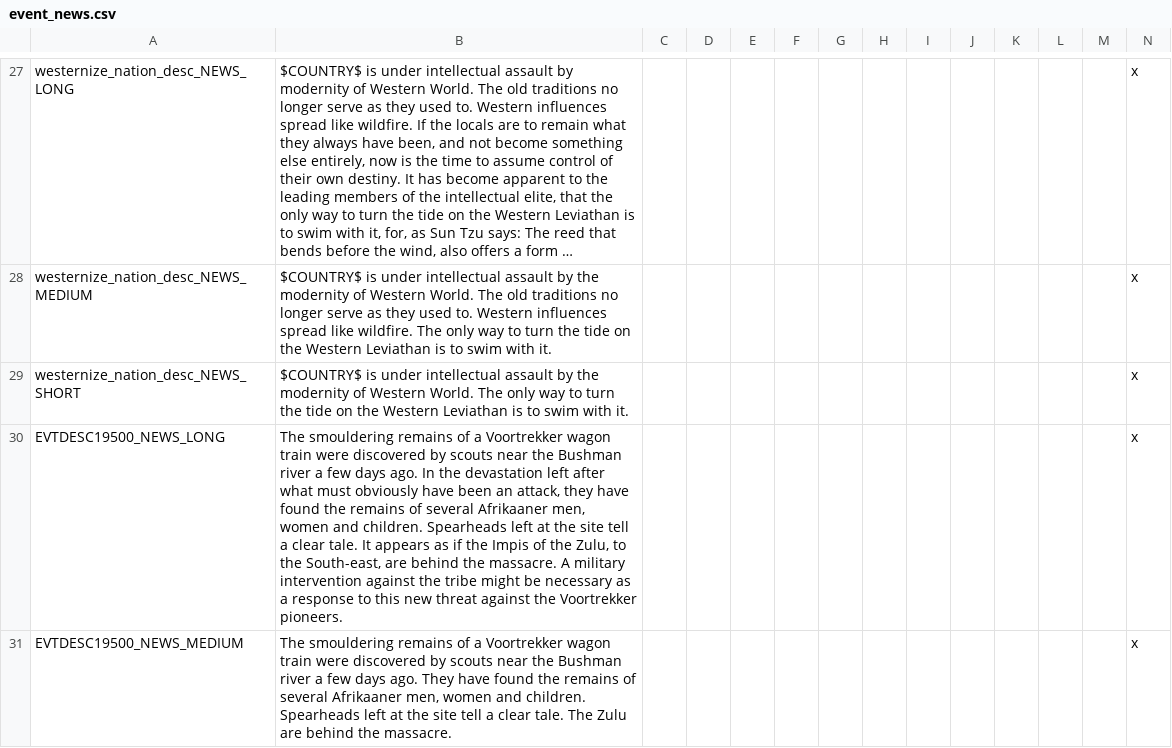
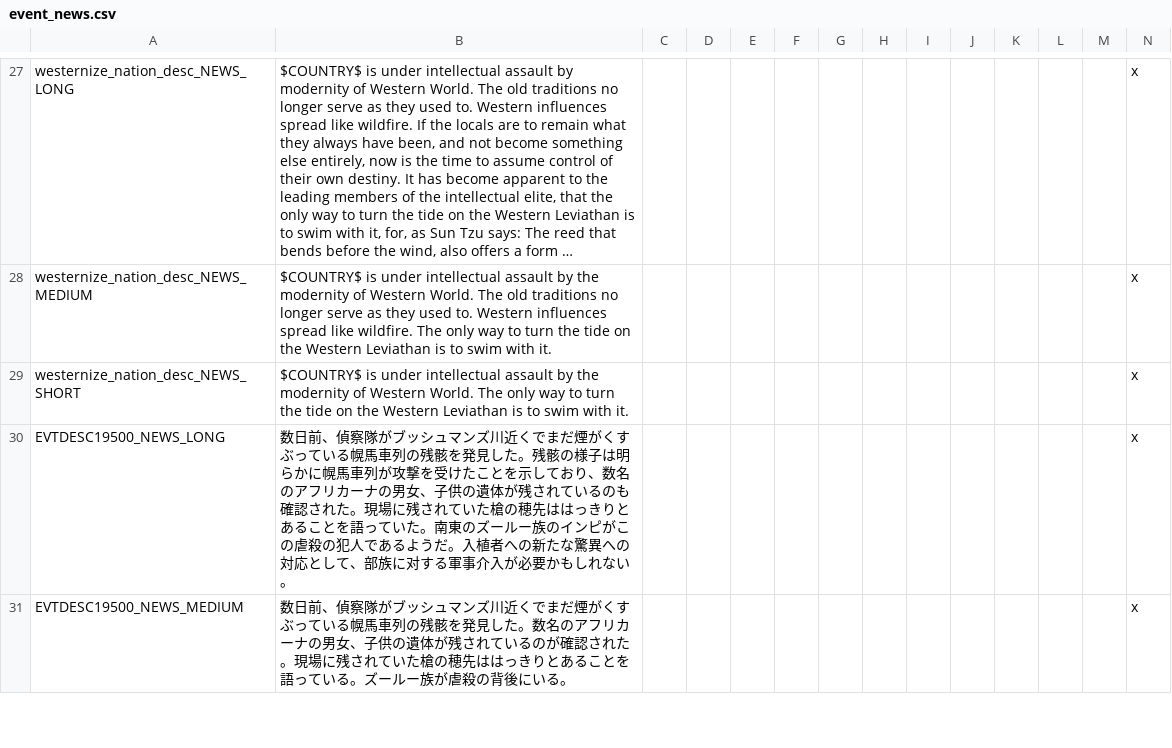
Before and after one commit to matanki-saito/VIC2JPModAppendixI, a CSV file: source/localisation/event_news.csv, drawn as a sheet; only a part is shown, gaps mark what is left out; long unchanged cells end in …; the diff covers the shown part only.

```diff
--- a/source/localisation/event_news.csv
+++ b/source/localisation/event_news.csv
@@ -29,3 +29,3 @@ westernize_nation_desc_NEWS_MEDIUM;$COUNTRY$ is under intellectual assault by th
 westernize_nation_desc_NEWS_SHORT;$COUNTRY$ is under intellectual assault by the modernity of Western World. The only way to turn the tide on the Western Leviathan is to swim with it.;;;;;;;;;;;;x
-EVTDESC19500_NEWS_LONG;The smouldering remains of a Voortrekker wagon train were discovered by scouts near the Bushman river a few days ago. In the devastation left after what must obviously have been an attack, they have found the remains of several Afrikaaner men, women and children. Spearheads left at the site tell a clear tale. It appears as if the Impis of the Zulu, to the South-east, are behind the massacre. A military intervention against the tribe might be necessary as a response to this new threat against the Voortrekker pioneers.;;;;;;;;;;;;x
-EVTDESC19500_NEWS_MEDIUM;The smouldering remains of a Voortrekker wagon train were discovered by scouts near the Bushman river a few days ago. They have found the remains of several Afrikaaner men, women and children. Spearheads left at the site tell a clear tale. The Zulu are behind the massacre.;;;;;;;;;;;;x
+EVTDESC19500_NEWS_LONG;数日前、偵察隊がブッシュマンズ川近くでまだ煙がくすぶっている幌馬車列の残骸を発見した。残骸の様子は明らかに幌馬車列が攻撃を受けたことを示しており、数名のアフリカーナの男女、子供の遺体が残されているのも確認された。現場に残されていた槍の穂先ははっきりとあることを語っていた。南東のズールー族のインピがこの虐殺の犯人であるようだ。入植者への新たな驚異への対応として、部族に对する軍事介入が必要かもしれない。;;;;;;;;;;;;x
+EVTDESC19500_NEWS_MEDIUM;数日前、偵察隊がブッシュマンズ川近くでまだ煙がくすぶっている幌馬車列の残骸を発見した。数名のアフリカーナの男女、子供の遺体が残されているのが確認された。現場に残されていた槍の穂先ははっきりとあることを語っている。ズールー族が虐殺の背後にいる。;;;;;;;;;;;;x
```
Also changed, not shown: 5 edited cells elsewhere in this file, source/localisation/1.3.csv, source/localisation/darkness.csv, 5 other files.
